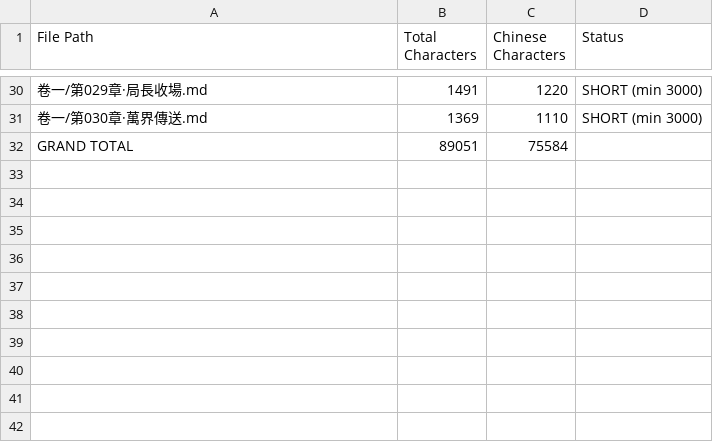
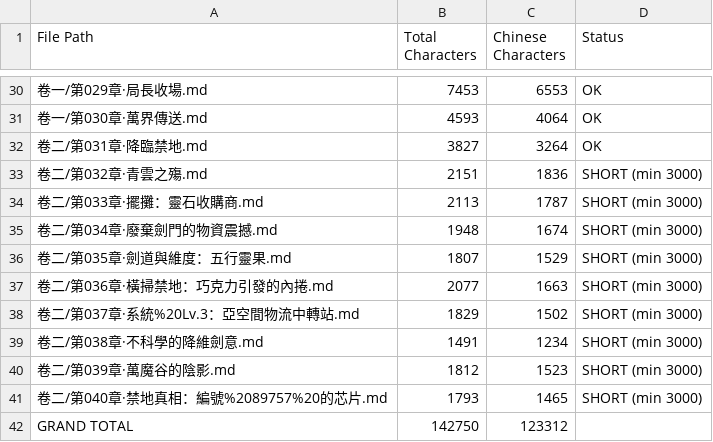
Before and after one commit to skydreamer0/novel_-----, a CSV file: 字數統計.csv, drawn as a sheet; only a part is shown, gaps mark what is left out; the diff covers the shown part only.

```diff
--- a/字數統計.csv
+++ b/字數統計.csv
@@ -30,3 +30,13 @@
-卷一/第029章·局長收場.md,1491,1220,SHORT (min 3000)
-卷一/第030章·萬界傳送.md,1369,1110,SHORT (min 3000)
-GRAND TOTAL,89051,75584,
+卷一/第029章·局長收場.md,7453,6553,OK
+卷一/第030章·萬界傳送.md,4593,4064,OK
+卷二/第031章·降臨禁地.md,3827,3264,OK
+卷二/第032章·青雲之殤.md,2151,1836,SHORT (min 3000)
+卷二/第033章·擺攤：靈石收購商.md,2113,1787,SHORT (min 3000)
+卷二/第034章·廢棄劍門的物資震撼.md,1948,1674,SHORT (min 3000)
+卷二/第035章·劍道與維度：五行靈果.md,1807,1529,SHORT (min 3000)
+卷二/第036章·橫掃禁地：巧克力引發的內捲.md,2077,1663,SHORT (min 3000)
+卷二/第037章·系統%20Lv.3：亞空間物流中轉站.md,1829,1502,SHORT (min 3000)
+卷二/第038章·不科學的降維劍意.md,1491,1234,SHORT (min 3000)
+卷二/第039章·萬魔谷的陰影.md,1812,1523,SHORT (min 3000)
+卷二/第040章·禁地真相：編號%2089757%20的芯片.md,1793,1465,SHORT (min 3000)
+GRAND TOTAL,142750,123312,
```
Also changed, not shown: 38 edited cells elsewhere in this file, 23 other files.
